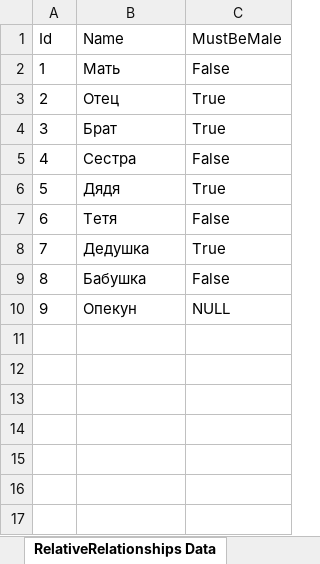
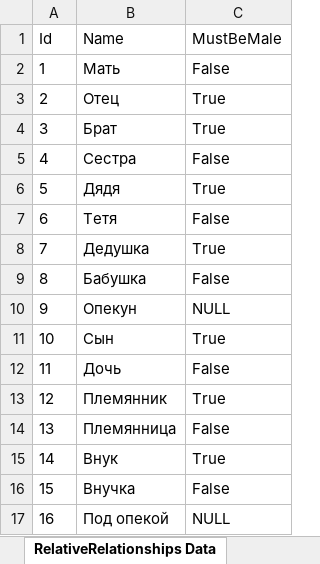
Before and after one commit to Demarsch/ChildCare, an Excel workbook: DatabaseUpdate/ExcelFiles/RelativeRelationships.xlsx, sheet RelativeRelationships Data, drawn as a sheet; values as stored, in another font and other column widths than the file's, no borders; the diff names each change by its address in the sheet, - before the commit and + after, or states it on an @@ line.

Commit message:
- SCHEMA CHANGES
- Closes #131 - Symmetrical relatives

```diff
--- a/DatabaseUpdate/ExcelFiles/RelativeRelationships.xlsx (sheet RelativeRelationships Data)
+++ b/DatabaseUpdate/ExcelFiles/RelativeRelationships.xlsx (sheet RelativeRelationships Data)
+row 11: 10 | Сын | True
+row 12: 11 | Дочь | False
+row 13: 12 | Племянник | True
+row 14: 13 | Племянница | False
+row 15: 14 | Внук | True
+row 16: 15 | Внучка | False
+row 17: 16 | Под опекой | NULL
```
Also changed, not shown: 16 other files.
